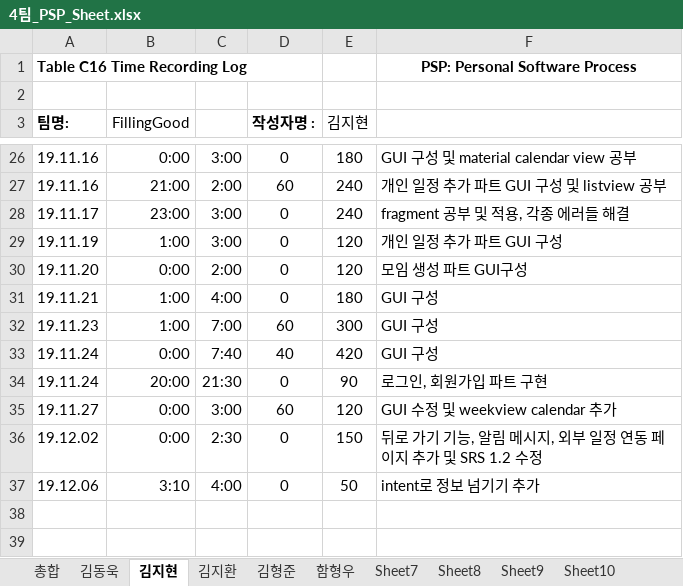
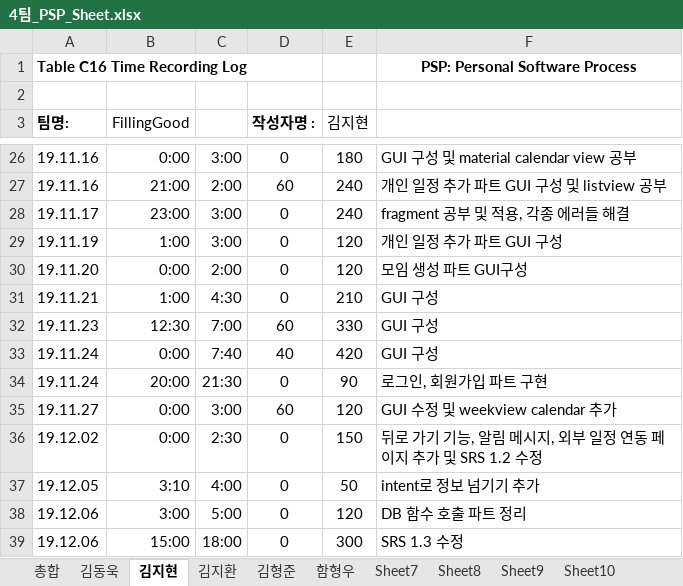
Before and after one commit to 7hong13/FillingGood, an Excel workbook: 4팀_PSP_Sheet.xlsx, sheet 김지현, drawn as a sheet; only a part is shown, gaps mark what is left out; values as stored, in another font and other column widths than the file's, no borders; the diff names each change by its address in the sheet, - before the commit and + after, or states it on an @@ line.

```diff
--- a/4팀_PSP_Sheet.xlsx (sheet 김지현)
+++ b/4팀_PSP_Sheet.xlsx (sheet 김지현)
-C31: 4:00
+C31: 4:30
-E31 (김지현): 180
+E31 (김지현): 210
-B32 (FillingGood): 1:00
+B32 (FillingGood): 12:30
-E32 (김지현): 300
+E32 (김지현): 330
-A37 (팀명:): 19.12.06
+A37 (팀명:): 19.12.05
+row 38: 19.12.06 | 3:00 | 5:00 | 0 | 120 | DB 함수 호출 파트 정리
+row 39: 19.12.06 | 15:00 | 18:00 | 0 | 300 | SRS 1.3 수정
```
Also changed, not shown: sheet 함형우, sheet 김지환, sheet 김형준, formulas that keep their value.
